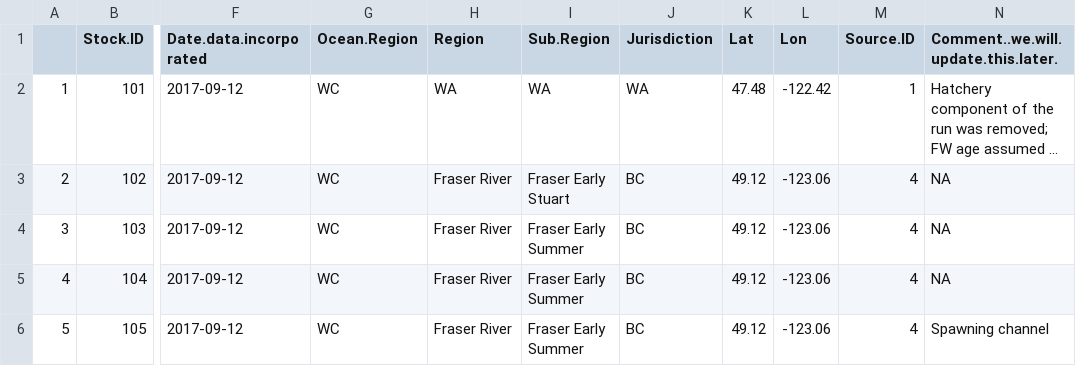
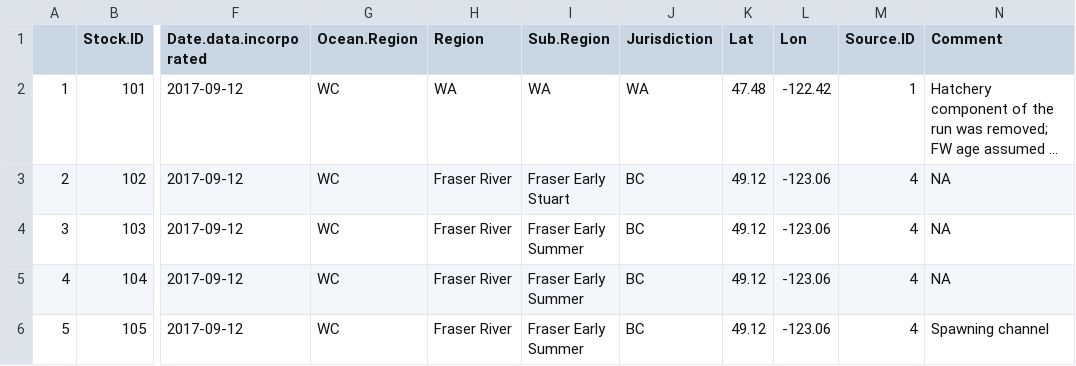
Before and after one commit to ropensci/dataspice, a CSV file: inst/example-dataset/StockInfo.csv, drawn as a sheet; only a part is shown, gaps mark what is left out; long unchanged cells end in …; the diff names each change by its address in the sheet, - before the commit and + after, or states it on an @@ line.

Commit message:
trim StockInfo Comment colname

```diff
--- a/inst/example-dataset/StockInfo.csv
+++ b/inst/example-dataset/StockInfo.csv
-N1: Comment..we.will.update.this.later.
+N1: Comment
```
Also changed, not shown: inst/metadata-tables/attributes.csv, inst/metadata-tables/attributes_prepped.csv.
